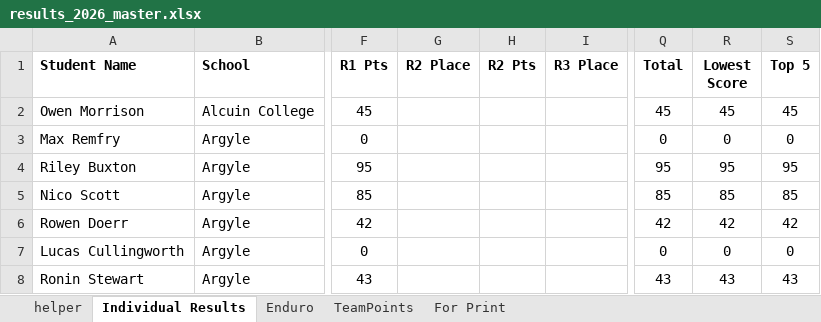
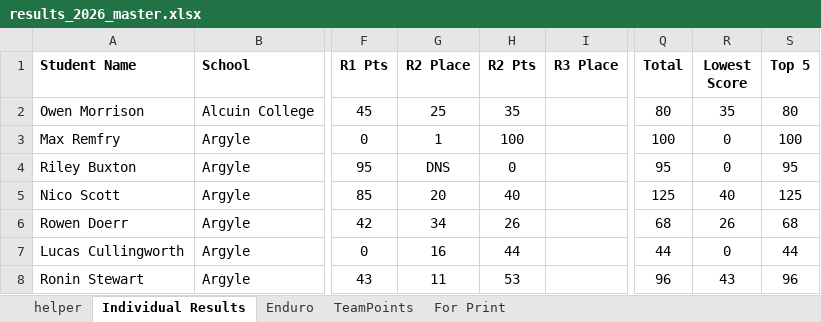
Before and after one commit to mskippy/codemathbike_bike, an Excel workbook: results_2026_master.xlsx, sheet Individual Results, drawn as a sheet; only a part is shown, gaps mark what is left out; values as stored, in another font and other column widths than the file's, no borders; conditional formats and table styles not drawn; the diff covers the shown part only; the diff names each change by its address in the sheet, - before the commit and + after, or states it on an @@ line.

Commit message:
Update Bant Boys results; add 2026 master
Refresh Bant Boys standings and related race data. Updated placements, points and rider entries across data/division_results.json, data/race_comparison.json, data/results.json, data/school_results.json and data/team_results.json to reflect corrected R1/R2 results and recalculated totals. Added results_2026_master.xlsx and its temporary ~$ file.

```diff
--- a/results_2026_master.xlsx (sheet Individual Results)
+++ b/results_2026_master.xlsx (sheet Individual Results)
-G2 (R2 Place): (empty)
+G2 (R2 Place): 25
-H2 (R2 Pts): (empty)
+H2 (R2 Pts): 35
-Q2 (Total): 45
+Q2 (Total): 80
-R2 (Lowest Score): 45
+R2 (Lowest Score): 35
-S2 (Top 5): 45
+S2 (Top 5): 80
-G3 (R2 Place): (empty)
+G3 (R2 Place): 1
-H3 (R2 Pts): (empty)
+H3 (R2 Pts): 100
-Q3 (Total): 0
+Q3 (Total): 100
-S3 (Top 5): 0
+S3 (Top 5): 100
-G4 (R2 Place): (empty)
+G4 (R2 Place): DNS
-H4 (R2 Pts): (empty)
+H4 (R2 Pts): 0
-R4 (Lowest Score): 95
+R4 (Lowest Score): 0
-G5 (R2 Place): (empty)
+G5 (R2 Place): 20
-H5 (R2 Pts): (empty)
+H5 (R2 Pts): 40
-Q5 (Total): 85
+Q5 (Total): 125
-R5 (Lowest Score): 85
+R5 (Lowest Score): 40
-S5 (Top 5): 85
+S5 (Top 5): 125
-G6 (R2 Place): (empty)
+G6 (R2 Place): 34
-H6 (R2 Pts): (empty)
+H6 (R2 Pts): 26
-Q6 (Total): 42
+Q6 (Total): 68
-R6 (Lowest Score): 42
+R6 (Lowest Score): 26
-S6 (Top 5): 42
+S6 (Top 5): 68
-G7 (R2 Place): (empty)
+G7 (R2 Place): 16
-H7 (R2 Pts): (empty)
+H7 (R2 Pts): 44
-Q7 (Total): 0
+Q7 (Total): 44
-S7 (Top 5): 0
+S7 (Top 5): 44
-G8 (R2 Place): (empty)
+G8 (R2 Place): 11
-H8 (R2 Pts): (empty)
+H8 (R2 Pts): 53
-Q8 (Total): 43
+Q8 (Total): 96
-S8 (Top 5): 43
+S8 (Top 5): 96
```
Also changed, not shown: 230 edited cells elsewhere in this sheet, sheet TeamPoints, 6 other files.
